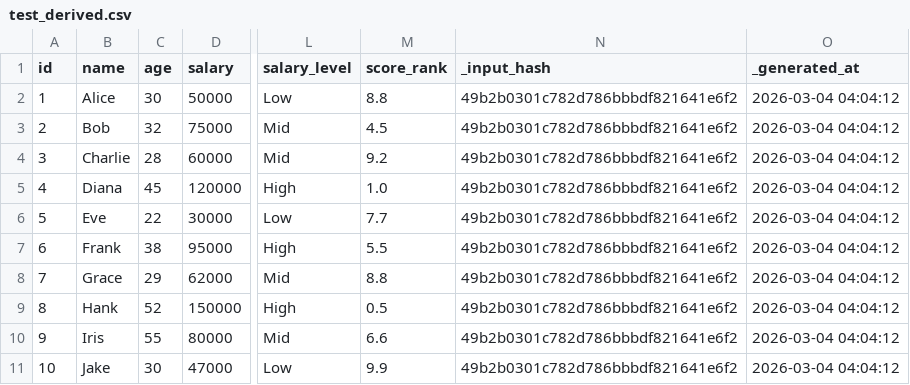
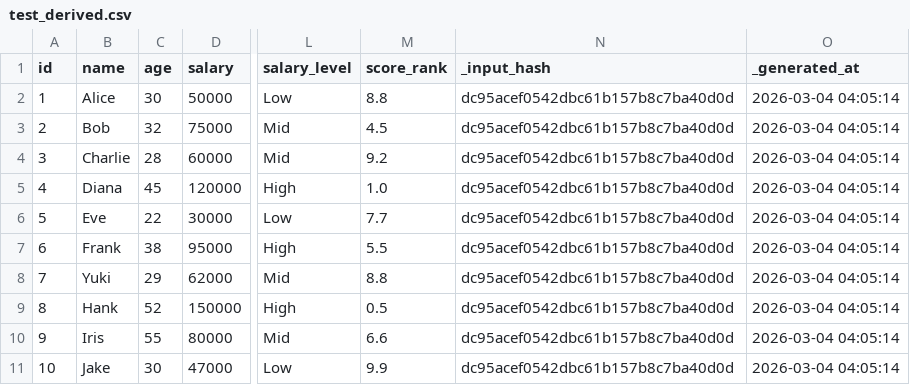
Before and after one commit to marczieee/Group-No.6-Feature-Engineering, a CSV file: output/test_derived.csv, drawn as a sheet; only a part is shown, gaps mark what is left out; the diff names each change by its address in the sheet, - before the commit and + after, or states it on an @@ line.

```diff
--- a/output/test_derived.csv
+++ b/output/test_derived.csv
-N2:N11 (_input_hash): 49b2b0301c782d786bbbdf821641e6f2
+N2:N11 (_input_hash): dc95acef0542dbc61b157b8c7ba40d0d
-O2:O11 (_generated_at): 2026-03-04 04:04:12
+O2:O11 (_generated_at): 2026-03-04 04:05:14
-B8 (name): Grace
+B8 (name): Yuki
```
Also changed, not shown: output/binned_numeric_ranges.csv, output/consolidated_all_features.csv, 2 other files.
